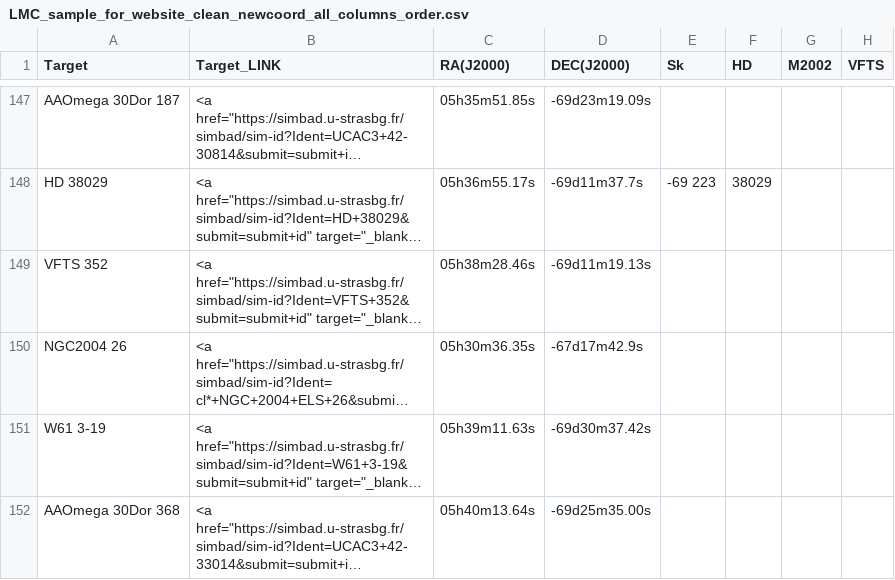
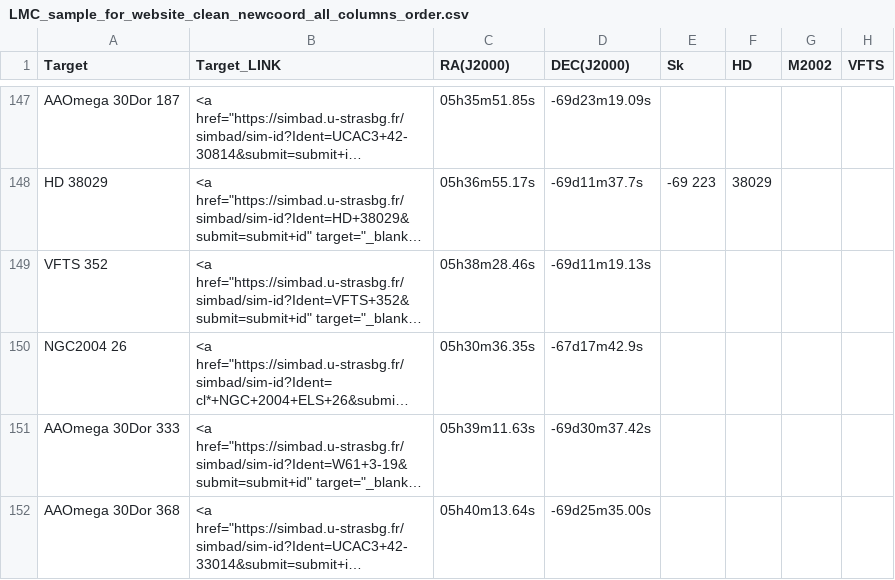
Before and after one commit to spacetelescope/ullyses-utils, a CSV file: utils/data/target_metadata/LMC_sample_for_website_clean_newcoord_all_columns_order.csv, drawn as a sheet; only a part is shown, gaps mark what is left out; long unchanged cells end in …; the diff names each change by its address in the sheet, - before the commit and + after, or states it on an @@ line.

Commit message:
fixed the name of AAOmega 30Dor 333 (was W61 3-19, which is not in the alias list, and the AR data has the AAOmega name)

```diff
--- a/utils/data/target_metadata/LMC_sample_for_website_clean_newcoord_all_columns_order.csv
+++ b/utils/data/target_metadata/LMC_sample_for_website_clean_newcoord_all_columns_order.csv
-A151 (Target): W61 3-19
+A151 (Target): AAOmega 30Dor 333
```
